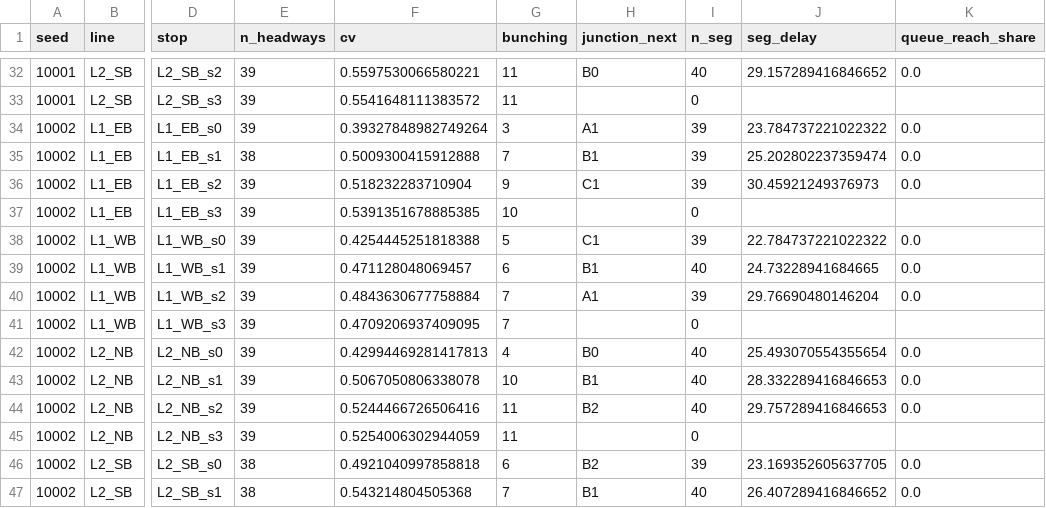
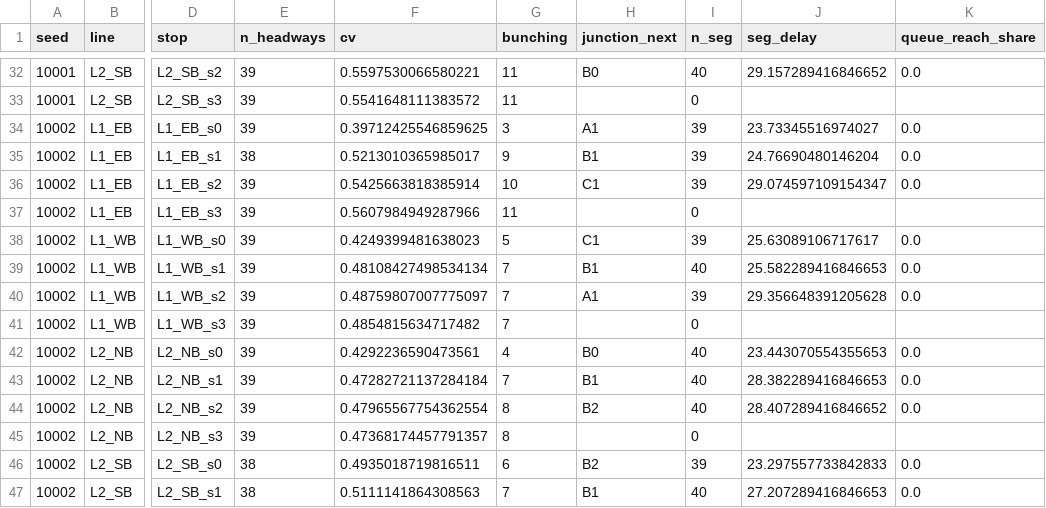
Before and after one commit to valentino3015/5DS5_FlowMind_SUMO, a CSV file: bo4_bus/results/grid_fixed_time_lines.csv, drawn as a sheet; only a part is shown, gaps mark what is left out; the diff covers the shown part only; the diff names each change by its address in the sheet, - before the commit and + after, or states it on an @@ line.

```diff
--- a/bo4_bus/results/grid_fixed_time_lines.csv
+++ b/bo4_bus/results/grid_fixed_time_lines.csv
-F34 (cv): 0.39327848982749264
+F34 (cv): 0.39712425546859625
-J34 (seg_delay): 23.784737221022322
+J34 (seg_delay): 23.73345516974027
-F35 (cv): 0.5009300415912888
+F35 (cv): 0.5213010365985017
-G35 (bunching): 7
+G35 (bunching): 9
-J35 (seg_delay): 25.202802237359474
+J35 (seg_delay): 24.76690480146204
-F36 (cv): 0.518232283710904
+F36 (cv): 0.5425663818385914
-G36 (bunching): 9
+G36 (bunching): 10
-J36 (seg_delay): 30.45921249376973
+J36 (seg_delay): 29.074597109154347
-F37 (cv): 0.5391351678885385
+F37 (cv): 0.5607984949287966
-G37 (bunching): 10
+G37 (bunching): 11
-F38 (cv): 0.4254445251818388
+F38 (cv): 0.4249399481638023
-J38 (seg_delay): 22.784737221022322
+J38 (seg_delay): 25.63089106717617
-F39 (cv): 0.471128048069457
+F39 (cv): 0.48108427498534134
-G39 (bunching): 6
+G39 (bunching): 7
-J39 (seg_delay): 24.73228941684665
+J39 (seg_delay): 25.582289416846653
-F40 (cv): 0.4843630677758884
+F40 (cv): 0.48759807007775097
-J40 (seg_delay): 29.76690480146204
+J40 (seg_delay): 29.356648391205628
-F41 (cv): 0.4709206937409095
+F41 (cv): 0.4854815634717482
-F42 (cv): 0.42994469281417813
+F42 (cv): 0.4292236590473561
-J42 (seg_delay): 25.493070554355654
+J42 (seg_delay): 23.443070554355653
-F43 (cv): 0.5067050806338078
+F43 (cv): 0.47282721137284184
-G43 (bunching): 10
+G43 (bunching): 7
-J43 (seg_delay): 28.332289416846653
+J43 (seg_delay): 28.382289416846653
-F44 (cv): 0.5244466726506416
+F44 (cv): 0.47965567754362554
-G44:G45 (bunching): 11
+G44:G45 (bunching): 8
-J44 (seg_delay): 29.757289416846653
+J44 (seg_delay): 28.407289416846652
-F45 (cv): 0.5254006302944059
+F45 (cv): 0.47368174457791357
-F46 (cv): 0.4921040997858818
+F46 (cv): 0.4935018719816511
-J46 (seg_delay): 23.169352605637705
+J46 (seg_delay): 23.297557733842833
-F47 (cv): 0.543214804505368
+F47 (cv): 0.5111141864308563
-J47 (seg_delay): 26.407289416846652
+J47 (seg_delay): 27.207289416846653
```
Also changed, not shown: 107 edited cells elsewhere in this file, bo4_bus/results/grid_fixed_time.csv, bo4_bus/results/grid_fixed_time_queues.csv, 1 other file.
